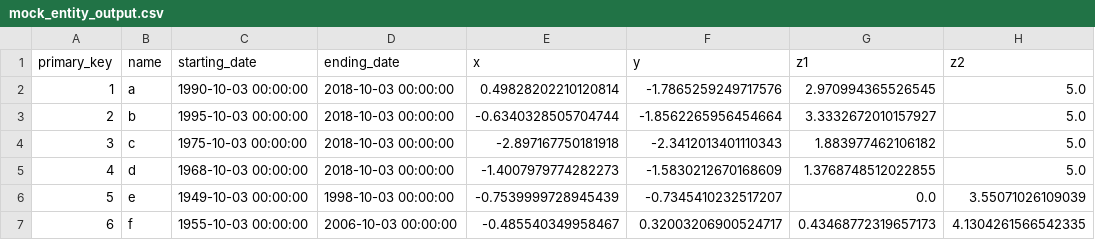
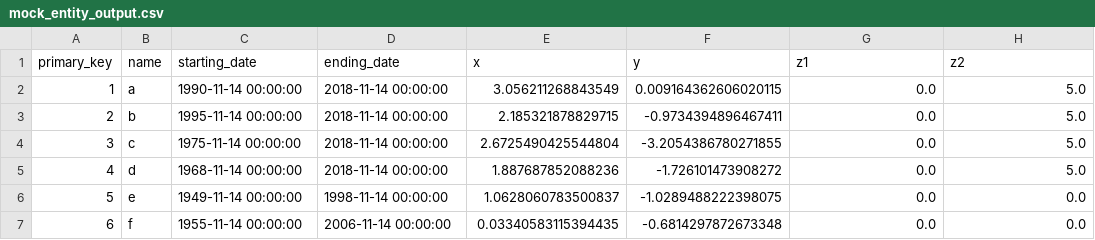
Before and after one commit to mailaw/3d-network-maps, a CSV file: data/mock_entity_output.csv, drawn as a sheet; only a part is shown; the diff covers the shown part only.

```diff
--- a/data/mock_entity_output.csv
+++ b/data/mock_entity_output.csv
@@ -1,7 +1,7 @@
 primary_key,name,starting_date,ending_date,x,y,z1,z2
-1,a,1990-10-03 00:00:00,2018-10-03 00:00:00,0.49828202210120814,-1.7865259249717576,2.970994365526545,5.0
-2,b,1995-10-03 00:00:00,2018-10-03 00:00:00,-0.6340328505704744,-1.8562265956454664,3.3332672010157927,5.0
-3,c,1975-10-03 00:00:00,2018-10-03 00:00:00,-2.897167750181918,-2.3412013401110343,1.883977462106182,5.0
-4,d,1968-10-03 00:00:00,2018-10-03 00:00:00,-1.4007979774282273,-1.5830212670168609,1.3768748512022855,5.0
-5,e,1949-10-03 00:00:00,1998-10-03 00:00:00,-0.7539999728945439,-0.7345410232517207,0.0,3.55071026109039
-6,f,1955-10-03 00:00:00,2006-10-03 00:00:00,-0.485540349958467,0.32003206900524717,0.43468772319657173,4.1304261566542335
+1,a,1990-11-14 00:00:00,2018-11-14 00:00:00,3.056211268843549,0.009164362606020115,0.0,5.0
+2,b,1995-11-14 00:00:00,2018-11-14 00:00:00,2.185321878829715,-0.9734394896467411,0.0,5.0
+3,c,1975-11-14 00:00:00,2018-11-14 00:00:00,2.6725490425544804,-3.2054386780271855,0.0,5.0
+4,d,1968-11-14 00:00:00,2018-11-14 00:00:00,1.887687852088236,-1.726101473908272,0.0,5.0
+5,e,1949-11-14 00:00:00,1998-11-14 00:00:00,1.0628060783500837,-1.0289488222398075,0.0,0.0
+6,f,1955-11-14 00:00:00,2006-11-14 00:00:00,0.03340583115394435,-0.6814297872673348,0.0,0.0
```
Also changed, not shown: 49 edited cells elsewhere in this file, data/mock_relationship_output.csv, 14 other files.
